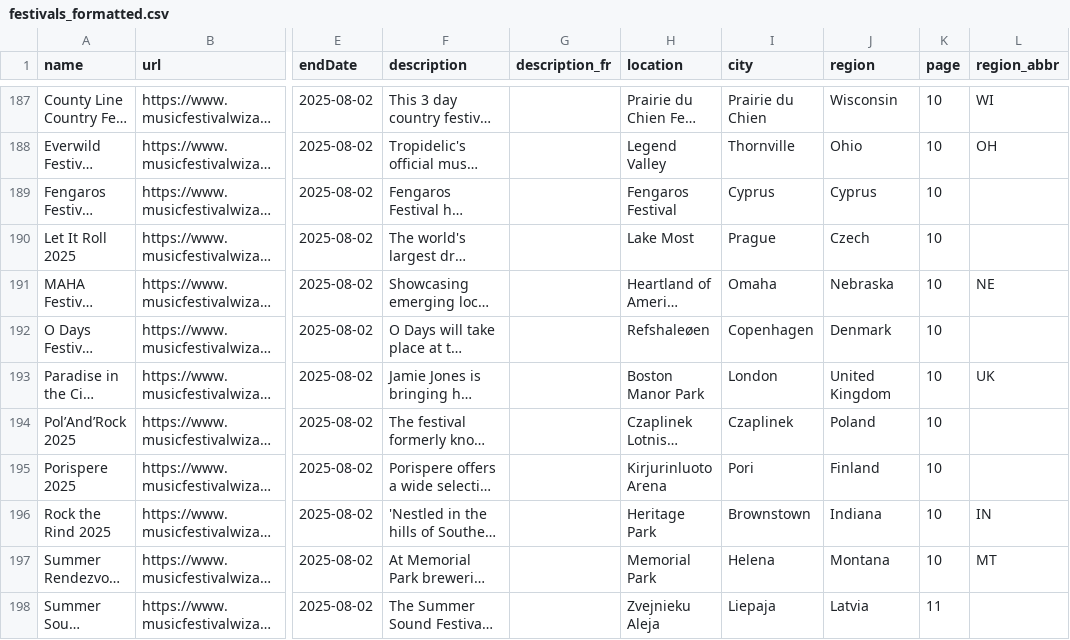
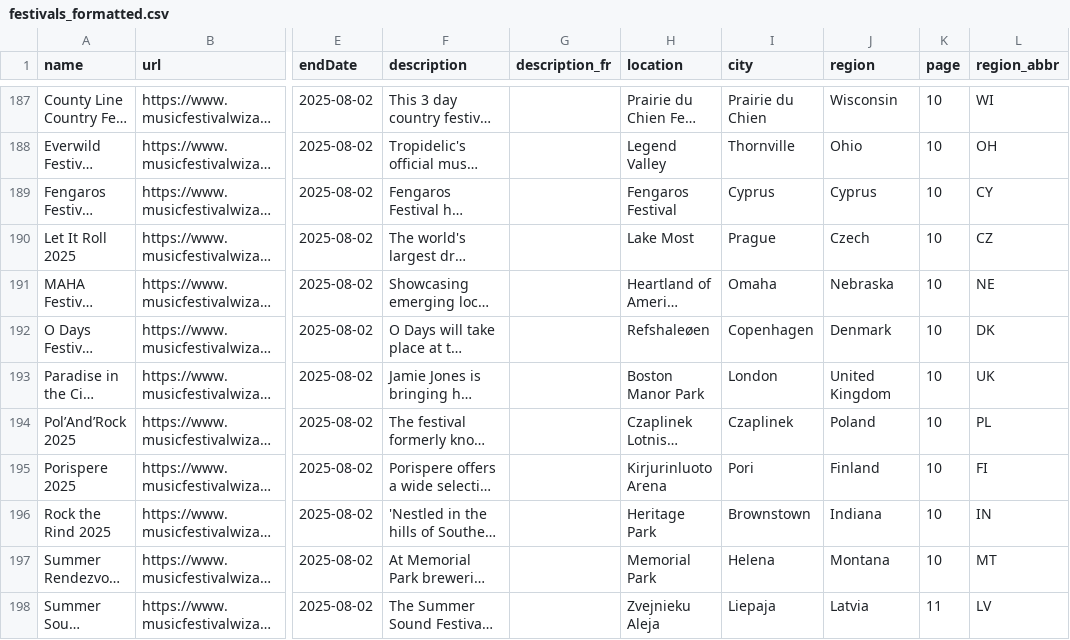
Before and after one commit to tsioryrovantsoa/groove-nomad, a CSV file: data/festivals_formatted.csv, drawn as a sheet; only a part is shown, gaps mark what is left out; long unchanged cells end in …; the diff covers the shown part only; the diff names each change by its address in the sheet, - before the commit and + after, or states it on an @@ line.

```diff
--- a/data/festivals_formatted.csv
+++ b/data/festivals_formatted.csv
-L189 (region_abbr): (empty)
+L189 (region_abbr): CY
-L190 (region_abbr): (empty)
+L190 (region_abbr): CZ
-L192 (region_abbr): (empty)
+L192 (region_abbr): DK
-L194 (region_abbr): (empty)
+L194 (region_abbr): PL
-L195 (region_abbr): (empty)
+L195 (region_abbr): FI
-L198 (region_abbr): (empty)
+L198 (region_abbr): LV
```
Also changed, not shown: 109 edited cells elsewhere in this file, 2 other files.
